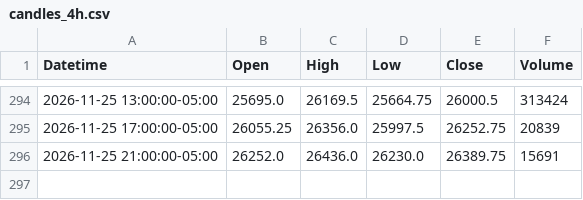
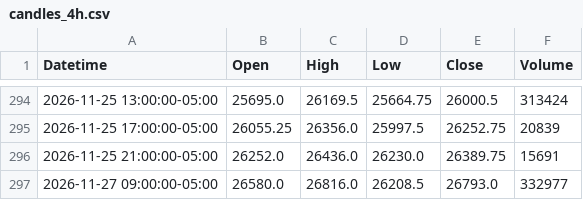
Before and after one commit to jordircp/nq-bias-data, a CSV file: data/latest/candles_4h.csv, drawn as a sheet; only a part is shown, gaps mark what is left out.

```diff
--- a/data/latest/candles_4h.csv
+++ b/data/latest/candles_4h.csv
@@ -296 +296,2 @@ Datetime,Open,High,Low,Close,Volume
 2026-11-25 21:00:00-05:00,26252.0,26436.0,26230.0,26389.75,15691
+2026-11-27 09:00:00-05:00,26580.0,26816.0,26208.5,26793.0,332977
```
Also changed, not shown: data/latest/candles_15m.csv, data/latest/candles_1h.csv, 8 other files.
